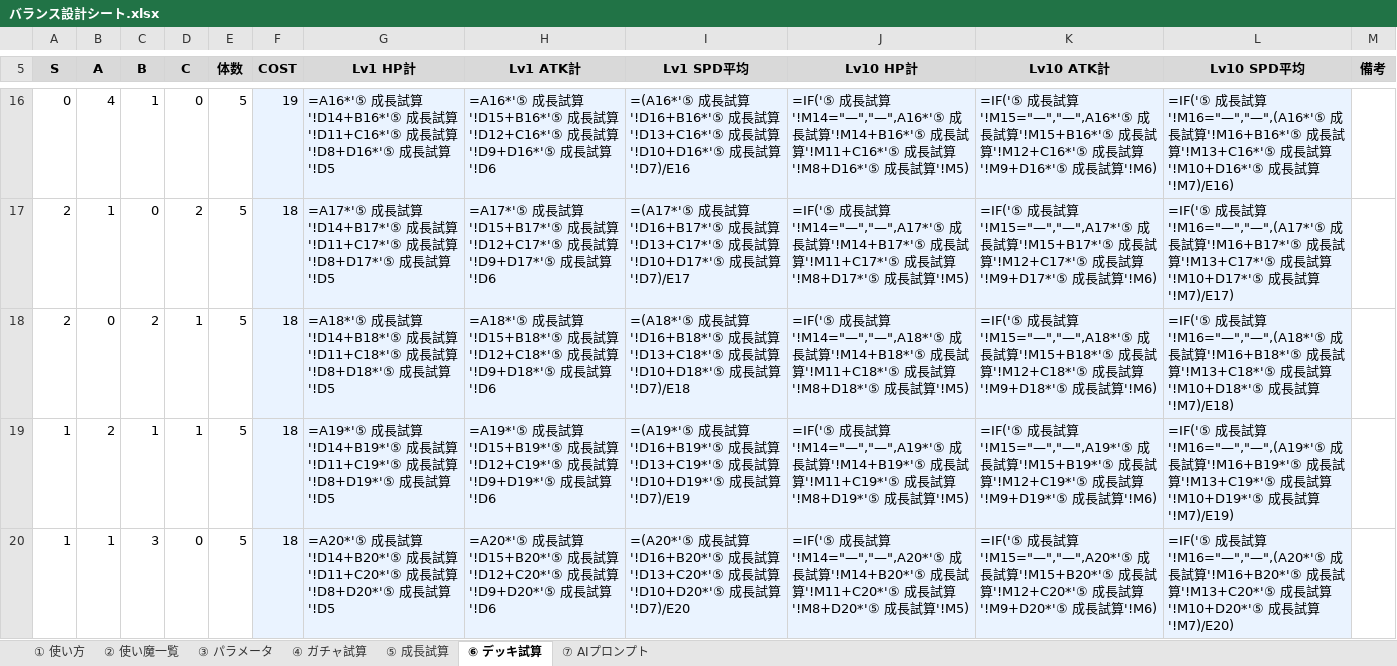
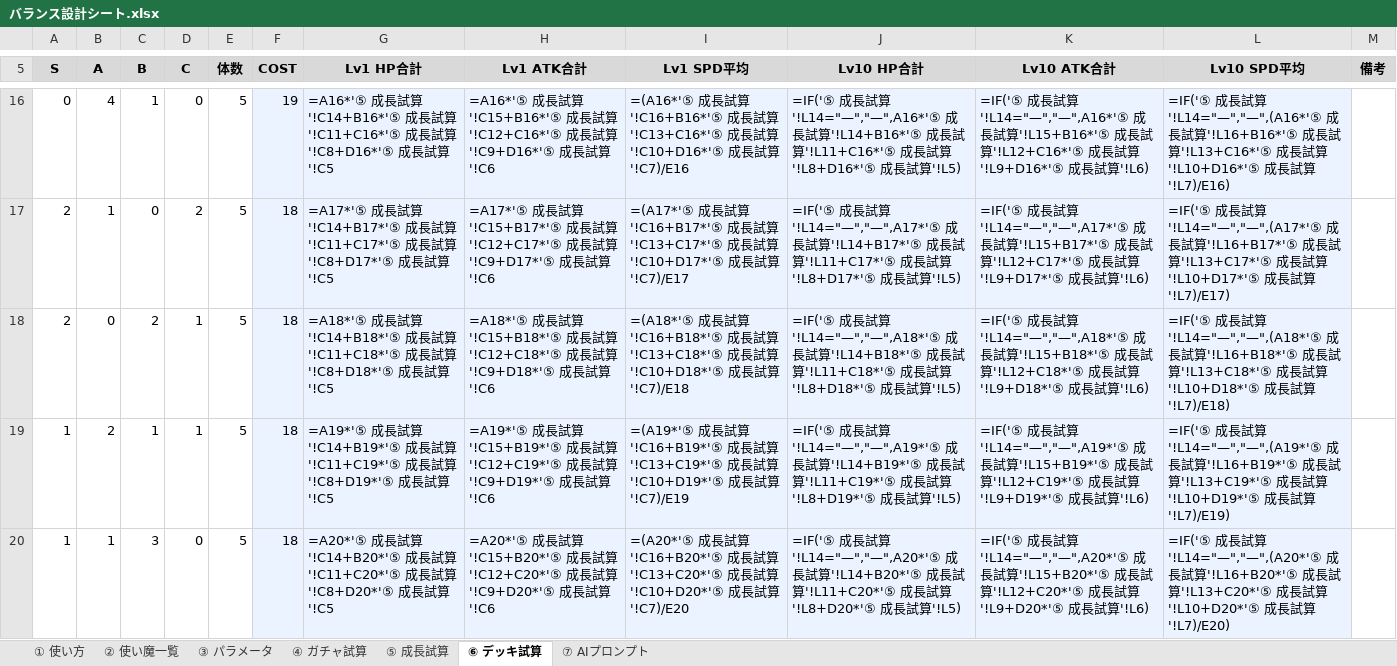
Before and after one commit to no1013kota/RAGNA, an Excel workbook: docs/balance/バランス設計シート.xlsx, sheet ⑥ デッキ試算, drawn as a sheet; only a part is shown, gaps mark what is left out; values as stored, in another font and other column widths than the file's, no borders; formulas without a stored value are shown as written; the diff covers the shown part only; the diff names each change by its address in the sheet, - before the commit and + after, or states it on an @@ line.

```diff
--- a/docs/balance/バランス設計シート.xlsx (sheet ⑥ デッキ試算)
+++ b/docs/balance/バランス設計シート.xlsx (sheet ⑥ デッキ試算)
-G5: Lv1 HP計
+G5: Lv1 HP合計
-H5: Lv1 ATK計
+H5: Lv1 ATK合計
-J5: Lv10 HP計
+J5: Lv10 HP合計
-K5: Lv10 ATK計
+K5: Lv10 ATK合計
-G16 (Lv1 HP合計): …試算'!D14+B16*'⑤ 成長試算'!D11+C16*'⑤ 成長試算'!D8+D16*'⑤ 成長試算'!D5
+G16 (Lv1 HP合計): …試算'!C14+B16*'⑤ 成長試算'!C11+C16*'⑤ 成長試算'!C8+D16*'⑤ 成長試算'!C5
-H16 (Lv1 ATK合計): …試算'!D15+B16*'⑤ 成長試算'!D12+C16*'⑤ 成長試算'!D9+D16*'⑤ 成長試算'!D6
+H16 (Lv1 ATK合計): …試算'!C15+B16*'⑤ 成長試算'!C12+C16*'⑤ 成長試算'!C9+D16*'⑤ 成長試算'!C6
-I16 (Lv1 SPD平均): …試算'!D16+B16*'⑤ 成長試算'!D13+C16*'⑤ 成長試算'!D10+D16*'⑤ 成長試算'!D7)/E16
+I16 (Lv1 SPD平均): …試算'!C16+B16*'⑤ 成長試算'!C13+C16*'⑤ 成長試算'!C10+D16*'⑤ 成長試算'!C7)/E16
-J16 (Lv10 HP合計): …試算'!M14="—","—",A16*'⑤ 成長試算'!M14+B16*'⑤ 成長試算'!M11+C16*'⑤ 成長試算'!M8+D16*'⑤ 成長試算'!M5)
+J16 (Lv10 HP合計): …試算'!L14="—","—",A16*'⑤ 成長試算'!L14+B16*'⑤ 成長試算'!L11+C16*'⑤ 成長試算'!L8+D16*'⑤ 成長試算'!L5)
-K16 (Lv10 ATK合計): …試算'!M15="—","—",A16*'⑤ 成長試算'!M15+B16*'⑤ 成長試算'!M12+C16*'⑤ 成長試算'!M9+D16*'⑤ 成長試算'!M6)
+K16 (Lv10 ATK合計): …試算'!L14="—","—",A16*'⑤ 成長試算'!L15+B16*'⑤ 成長試算'!L12+C16*'⑤ 成長試算'!L9+D16*'⑤ 成長試算'!L6)
-L16 (Lv10 SPD平均): …試算'!M16="—","—",(A16*'⑤ 成長試算'!M16+B16*'⑤ 成長試算'!M13+C16*'⑤ 成長試算'!M10+D16*'⑤ 成長試算'!M7)/E16)
+L16 (Lv10 SPD平均): …試算'!L14="—","—",(A16*'⑤ 成長試算'!L16+B16*'⑤ 成長試算'!L13+C16*'⑤ 成長試算'!L10+D16*'⑤ 成長試算'!L7)/E16)
-G17 (Lv1 HP合計): …試算'!D14+B17*'⑤ 成長試算'!D11+C17*'⑤ 成長試算'!D8+D17*'⑤ 成長試算'!D5
+G17 (Lv1 HP合計): …試算'!C14+B17*'⑤ 成長試算'!C11+C17*'⑤ 成長試算'!C8+D17*'⑤ 成長試算'!C5
-H17 (Lv1 ATK合計): …試算'!D15+B17*'⑤ 成長試算'!D12+C17*'⑤ 成長試算'!D9+D17*'⑤ 成長試算'!D6
+H17 (Lv1 ATK合計): …試算'!C15+B17*'⑤ 成長試算'!C12+C17*'⑤ 成長試算'!C9+D17*'⑤ 成長試算'!C6
-I17 (Lv1 SPD平均): …試算'!D16+B17*'⑤ 成長試算'!D13+C17*'⑤ 成長試算'!D10+D17*'⑤ 成長試算'!D7)/E17
+I17 (Lv1 SPD平均): …試算'!C16+B17*'⑤ 成長試算'!C13+C17*'⑤ 成長試算'!C10+D17*'⑤ 成長試算'!C7)/E17
-J17 (Lv10 HP合計): …試算'!M14="—","—",A17*'⑤ 成長試算'!M14+B17*'⑤ 成長試算'!M11+C17*'⑤ 成長試算'!M8+D17*'⑤ 成長試算'!M5)
+J17 (Lv10 HP合計): …試算'!L14="—","—",A17*'⑤ 成長試算'!L14+B17*'⑤ 成長試算'!L11+C17*'⑤ 成長試算'!L8+D17*'⑤ 成長試算'!L5)
-K17 (Lv10 ATK合計): …試算'!M15="—","—",A17*'⑤ 成長試算'!M15+B17*'⑤ 成長試算'!M12+C17*'⑤ 成長試算'!M9+D17*'⑤ 成長試算'!M6)
+K17 (Lv10 ATK合計): …試算'!L14="—","—",A17*'⑤ 成長試算'!L15+B17*'⑤ 成長試算'!L12+C17*'⑤ 成長試算'!L9+D17*'⑤ 成長試算'!L6)
-L17 (Lv10 SPD平均): …試算'!M16="—","—",(A17*'⑤ 成長試算'!M16+B17*'⑤ 成長試算'!M13+C17*'⑤ 成長試算'!M10+D17*'⑤ 成長試算'!M7)/E17)
+L17 (Lv10 SPD平均): …試算'!L14="—","—",(A17*'⑤ 成長試算'!L16+B17*'⑤ 成長試算'!L13+C17*'⑤ 成長試算'!L10+D17*'⑤ 成長試算'!L7)/E17)
-G18 (Lv1 HP合計): …試算'!D14+B18*'⑤ 成長試算'!D11+C18*'⑤ 成長試算'!D8+D18*'⑤ 成長試算'!D5
+G18 (Lv1 HP合計): …試算'!C14+B18*'⑤ 成長試算'!C11+C18*'⑤ 成長試算'!C8+D18*'⑤ 成長試算'!C5
-H18 (Lv1 ATK合計): …試算'!D15+B18*'⑤ 成長試算'!D12+C18*'⑤ 成長試算'!D9+D18*'⑤ 成長試算'!D6
+H18 (Lv1 ATK合計): …試算'!C15+B18*'⑤ 成長試算'!C12+C18*'⑤ 成長試算'!C9+D18*'⑤ 成長試算'!C6
-I18 (Lv1 SPD平均): …試算'!D16+B18*'⑤ 成長試算'!D13+C18*'⑤ 成長試算'!D10+D18*'⑤ 成長試算'!D7)/E18
+I18 (Lv1 SPD平均): …試算'!C16+B18*'⑤ 成長試算'!C13+C18*'⑤ 成長試算'!C10+D18*'⑤ 成長試算'!C7)/E18
-J18 (Lv10 HP合計): …試算'!M14="—","—",A18*'⑤ 成長試算'!M14+B18*'⑤ 成長試算'!M11+C18*'⑤ 成長試算'!M8+D18*'⑤ 成長試算'!M5)
+J18 (Lv10 HP合計): …試算'!L14="—","—",A18*'⑤ 成長試算'!L14+B18*'⑤ 成長試算'!L11+C18*'⑤ 成長試算'!L8+D18*'⑤ 成長試算'!L5)
-K18 (Lv10 ATK合計): …試算'!M15="—","—",A18*'⑤ 成長試算'!M15+B18*'⑤ 成長試算'!M12+C18*'⑤ 成長試算'!M9+D18*'⑤ 成長試算'!M6)
+K18 (Lv10 ATK合計): …試算'!L14="—","—",A18*'⑤ 成長試算'!L15+B18*'⑤ 成長試算'!L12+C18*'⑤ 成長試算'!L9+D18*'⑤ 成長試算'!L6)
-L18 (Lv10 SPD平均): …試算'!M16="—","—",(A18*'⑤ 成長試算'!M16+B18*'⑤ 成長試算'!M13+C18*'⑤ 成長試算'!M10+D18*'⑤ 成長試算'!M7)/E18)
+L18 (Lv10 SPD平均): …試算'!L14="—","—",(A18*'⑤ 成長試算'!L16+B18*'⑤ 成長試算'!L13+C18*'⑤ 成長試算'!L10+D18*'⑤ 成長試算'!L7)/E18)
-G19 (Lv1 HP合計): …試算'!D14+B19*'⑤ 成長試算'!D11+C19*'⑤ 成長試算'!D8+D19*'⑤ 成長試算'!D5
+G19 (Lv1 HP合計): …試算'!C14+B19*'⑤ 成長試算'!C11+C19*'⑤ 成長試算'!C8+D19*'⑤ 成長試算'!C5
-H19 (Lv1 ATK合計): …試算'!D15+B19*'⑤ 成長試算'!D12+C19*'⑤ 成長試算'!D9+D19*'⑤ 成長試算'!D6
+H19 (Lv1 ATK合計): …試算'!C15+B19*'⑤ 成長試算'!C12+C19*'⑤ 成長試算'!C9+D19*'⑤ 成長試算'!C6
-I19 (Lv1 SPD平均): …試算'!D16+B19*'⑤ 成長試算'!D13+C19*'⑤ 成長試算'!D10+D19*'⑤ 成長試算'!D7)/E19
+I19 (Lv1 SPD平均): …試算'!C16+B19*'⑤ 成長試算'!C13+C19*'⑤ 成長試算'!C10+D19*'⑤ 成長試算'!C7)/E19
-J19 (Lv10 HP合計): …試算'!M14="—","—",A19*'⑤ 成長試算'!M14+B19*'⑤ 成長試算'!M11+C19*'⑤ 成長試算'!M8+D19*'⑤ 成長試算'!M5)
+J19 (Lv10 HP合計): …試算'!L14="—","—",A19*'⑤ 成長試算'!L14+B19*'⑤ 成長試算'!L11+C19*'⑤ 成長試算'!L8+D19*'⑤ 成長試算'!L5)
-K19 (Lv10 ATK合計): …試算'!M15="—","—",A19*'⑤ 成長試算'!M15+B19*'⑤ 成長試算'!M12+C19*'⑤ 成長試算'!M9+D19*'⑤ 成長試算'!M6)
+K19 (Lv10 ATK合計): …試算'!L14="—","—",A19*'⑤ 成長試算'!L15+B19*'⑤ 成長試算'!L12+C19*'⑤ 成長試算'!L9+D19*'⑤ 成長試算'!L6)
-L19 (Lv10 SPD平均): …試算'!M16="—","—",(A19*'⑤ 成長試算'!M16+B19*'⑤ 成長試算'!M13+C19*'⑤ 成長試算'!M10+D19*'⑤ 成長試算'!M7)/E19)
+L19 (Lv10 SPD平均): …試算'!L14="—","—",(A19*'⑤ 成長試算'!L16+B19*'⑤ 成長試算'!L13+C19*'⑤ 成長試算'!L10+D19*'⑤ 成長試算'!L7)/E19)
-G20 (Lv1 HP合計): …試算'!D14+B20*'⑤ 成長試算'!D11+C20*'⑤ 成長試算'!D8+D20*'⑤ 成長試算'!D5
+G20 (Lv1 HP合計): …試算'!C14+B20*'⑤ 成長試算'!C11+C20*'⑤ 成長試算'!C8+D20*'⑤ 成長試算'!C5
-H20 (Lv1 ATK合計): …試算'!D15+B20*'⑤ 成長試算'!D12+C20*'⑤ 成長試算'!D9+D20*'⑤ 成長試算'!D6
+H20 (Lv1 ATK合計): …試算'!C15+B20*'⑤ 成長試算'!C12+C20*'⑤ 成長試算'!C9+D20*'⑤ 成長試算'!C6
-I20 (Lv1 SPD平均): …試算'!D16+B20*'⑤ 成長試算'!D13+C20*'⑤ 成長試算'!D10+D20*'⑤ 成長試算'!D7)/E20
+I20 (Lv1 SPD平均): …試算'!C16+B20*'⑤ 成長試算'!C13+C20*'⑤ 成長試算'!C10+D20*'⑤ 成長試算'!C7)/E20
-J20 (Lv10 HP合計): …試算'!M14="—","—",A20*'⑤ 成長試算'!M14+B20*'⑤ 成長試算'!M11+C20*'⑤ 成長試算'!M8+D20*'⑤ 成長試算'!M5)
+J20 (Lv10 HP合計): …試算'!L14="—","—",A20*'⑤ 成長試算'!L14+B20*'⑤ 成長試算'!L11+C20*'⑤ 成長試算'!L8+D20*'⑤ 成長試算'!L5)
-K20 (Lv10 ATK合計): …試算'!M15="—","—",A20*'⑤ 成長試算'!M15+B20*'⑤ 成長試算'!M12+C20*'⑤ 成長試算'!M9+D20*'⑤ 成長試算'!M6)
+K20 (Lv10 ATK合計): …試算'!L14="—","—",A20*'⑤ 成長試算'!L15+B20*'⑤ 成長試算'!L12+C20*'⑤ 成長試算'!L9+D20*'⑤ 成長試算'!L6)
-L20 (Lv10 SPD平均): …試算'!M16="—","—",(A20*'⑤ 成長試算'!M16+B20*'⑤ 成長試算'!M13+C20*'⑤ 成長試算'!M10+D20*'⑤ 成長試算'!M7)/E20)
+L20 (Lv10 SPD平均): …試算'!L14="—","—",(A20*'⑤ 成長試算'!L16+B20*'⑤ 成長試算'!L13+C20*'⑤ 成長試算'!L10+D20*'⑤ 成長試算'!L7)/E20)
```
Also changed, not shown: 656 edited cells elsewhere in this sheet, sheet ⑤ 成長試算, sheet ③ パラメータ, sheet ② 使い魔一覧, sheet ④ ガチャ試算, sheet ① 使い方, sheet ⑦ AIプロンプト, 1 other file.
